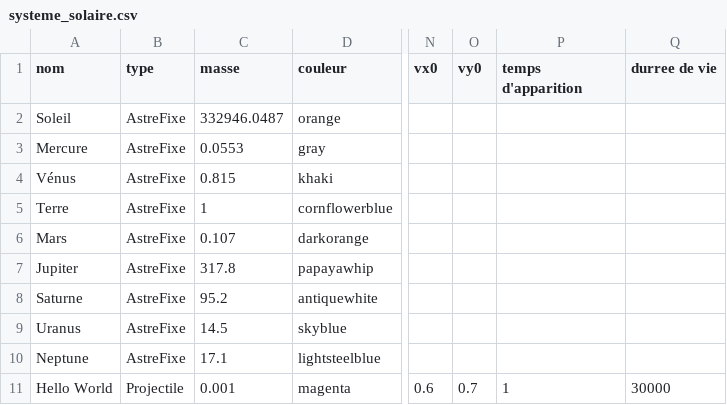
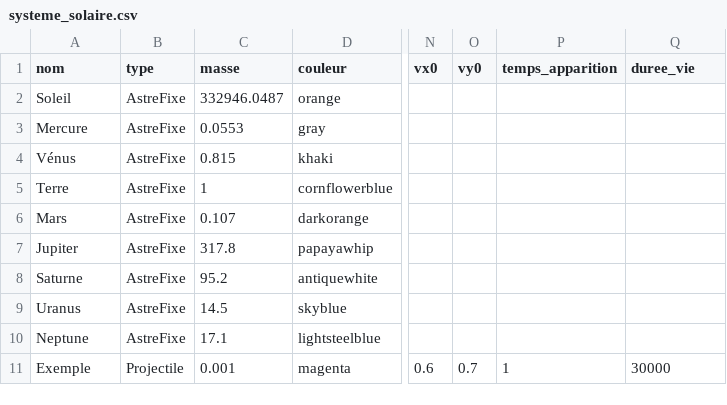
Before and after one commit to Enok01/ProjetGroupe, a CSV file: donnees/systeme_solaire.csv, drawn as a sheet; only a part is shown, gaps mark what is left out; the diff names each change by its address in the sheet, - before the commit and + after, or states it on an @@ line.

```diff
--- a/donnees/systeme_solaire.csv
+++ b/donnees/systeme_solaire.csv
-P1: temps d'apparition
+P1: temps_apparition
-Q1: durree de vie
+Q1: duree_vie
-A11 (nom): Hello World
+A11 (nom): Exemple
```
Also changed, not shown: 1 other file.
